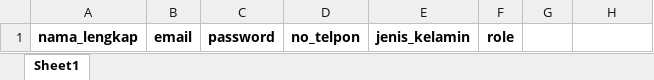
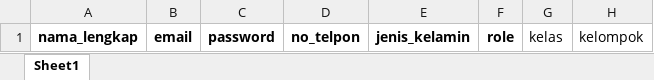
Before and after one commit to GashaPratama/PKL_CBT-PUSKOMEDIA, an Excel workbook: public/files/template_user.xlsx, sheet Sheet1, drawn as a sheet; values as stored, in another font and other column widths than the file's, no borders; the diff names each change by its address in the sheet, - before the commit and + after, or states it on an @@ line.

Commit message:
add filter kelas

```diff
--- a/public/files/template_user.xlsx (sheet Sheet1)
+++ b/public/files/template_user.xlsx (sheet Sheet1)
-G1: (empty)
+G1: kelas
-H1: (empty)
+H1: kelompok
```
Also changed, not shown: 8 other files.
